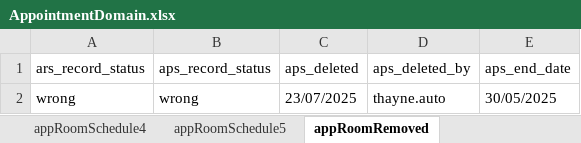
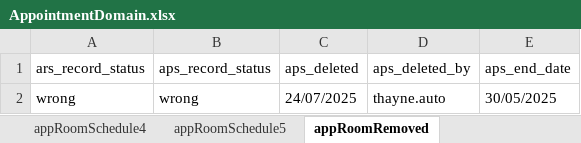
Before and after one commit to manojvyavahare27/C4Automation, an Excel workbook: ExcelFiles/AppointmentDomain.xlsx, sheet appRoomRemoved, drawn as a sheet; values as stored, in another font and other column widths than the file's, no borders; the diff names each change by its address in the sheet, - before the commit and + after, or states it on an @@ line.

```diff
--- a/ExcelFiles/AppointmentDomain.xlsx (sheet appRoomRemoved)
+++ b/ExcelFiles/AppointmentDomain.xlsx (sheet appRoomRemoved)
-C2 (aps_deleted): 23/07/2025
+C2 (aps_deleted): 24/07/2025
```
Also changed, not shown: sheet patientIdentifier, sheet addEditAppointments, sheet rescheduleAppointments, sheet CancelBookAppointment, sheet bookNewAppointments, sheet nextAvailAppointments, 3 more sheets, ExcelFiles/PharmacyDomain.xlsx, ExcelFiles/ReferralDomain.xlsx, 1 other file.
